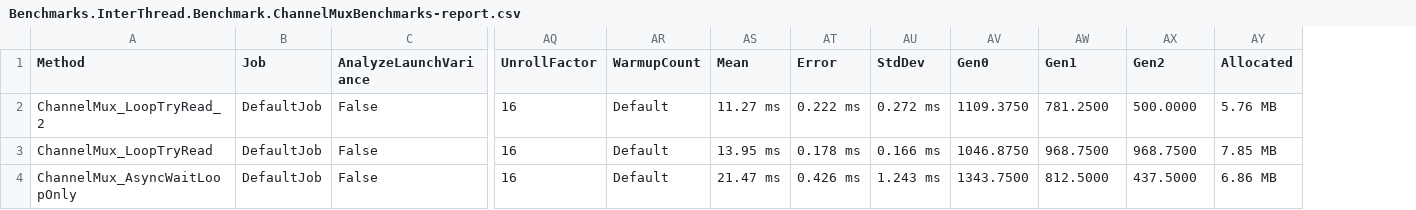
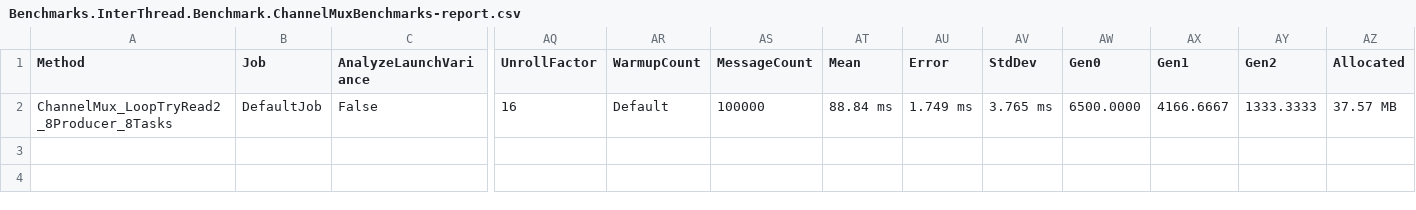
Before and after one commit to erichiller/csharp-benchmarks, a CSV file: InterThread/Benchmark/BenchmarkDotNet.Artifacts/results/Benchmarks.InterThread.Benchmark.ChannelMuxBenchmarks-report.csv, drawn as a sheet; only a part is shown, gaps mark what is left out; removed rows and columns are numbered as before the commit, all else as after; rows hold the shown columns only; the diff names each change by its address in the sheet, - before the commit and + after, or states it on an @@ line.

Commit message:
ChannelMux benchmarks, testing, time delays

```diff
--- a/InterThread/Benchmark/BenchmarkDotNet.Artifacts/results/Benchmarks.InterThread.Benchmark.ChannelMuxBenchmarks-report.csv
+++ b/InterThread/Benchmark/BenchmarkDotNet.Artifacts/results/Benchmarks.InterThread.Benchmark.ChannelMuxBenchmarks-report.csv
+column AS (MessageCount), row 2: 100000
-row 2: ChannelMux_LoopTryRead_2 | DefaultJob | False | 16 | Default | 11.27 ms | 0.222 ms | 0.272 ms | 1109.3750 | 781.2500 | 500.0000 | 5.76 MB
-A2 (Method): ChannelMux_LoopTryRead
+A2 (Method): ChannelMux_LoopTryRead2_8Producer_8Tasks
-AT2 (Mean): 13.95 ms
+AT2 (Mean): 88.84 ms
-AU2 (Error): 0.178 ms
+AU2 (Error): 1.749 ms
-AV2 (StdDev): 0.166 ms
+AV2 (StdDev): 3.765 ms
-AW2 (Gen0): 1046.8750
+AW2 (Gen0): 6500.0000
-AX2 (Gen1): 968.7500
+AX2 (Gen1): 4166.6667
-AY2 (Gen2): 968.7500
+AY2 (Gen2): 1333.3333
-AZ2 (Allocated): 7.85 MB
+AZ2 (Allocated): 37.57 MB
-row 4: ChannelMux_AsyncWaitLoopOnly | DefaultJob | False | 16 | Default | 21.47 ms | 0.426 ms | 1.243 ms | 1343.7500 | 812.5000 | 437.5000 | 6.86 MB
```
Also changed, not shown: 8 other files.
